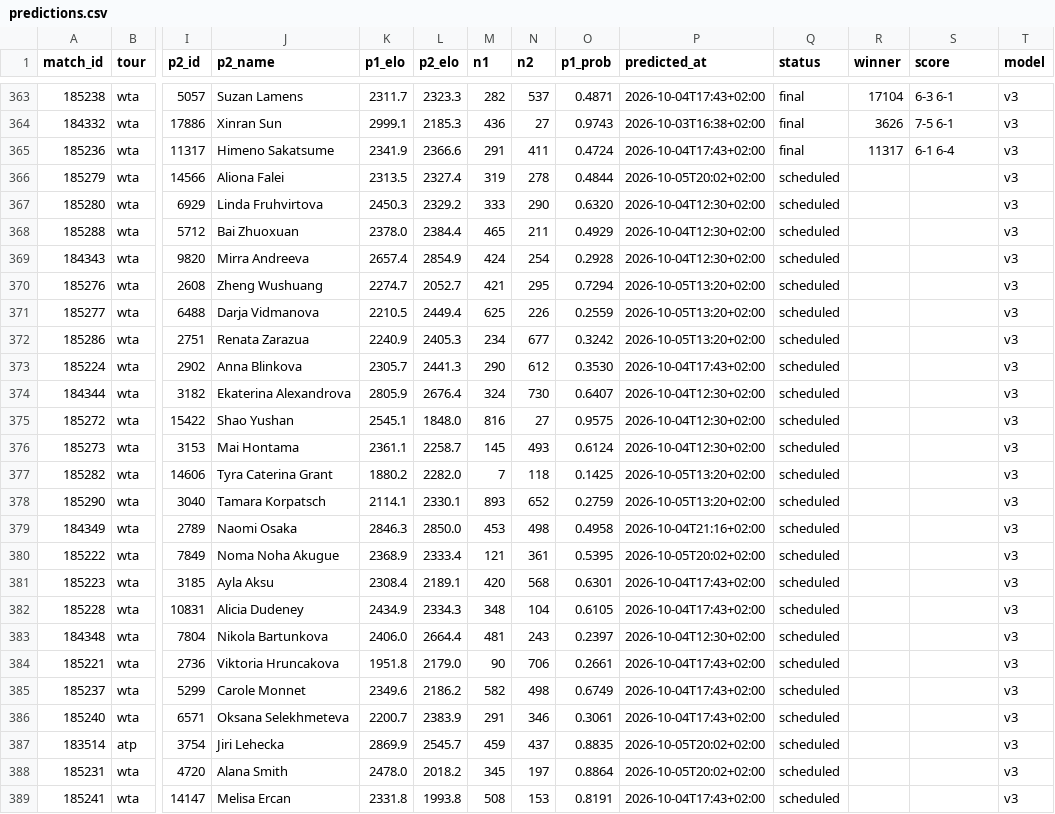
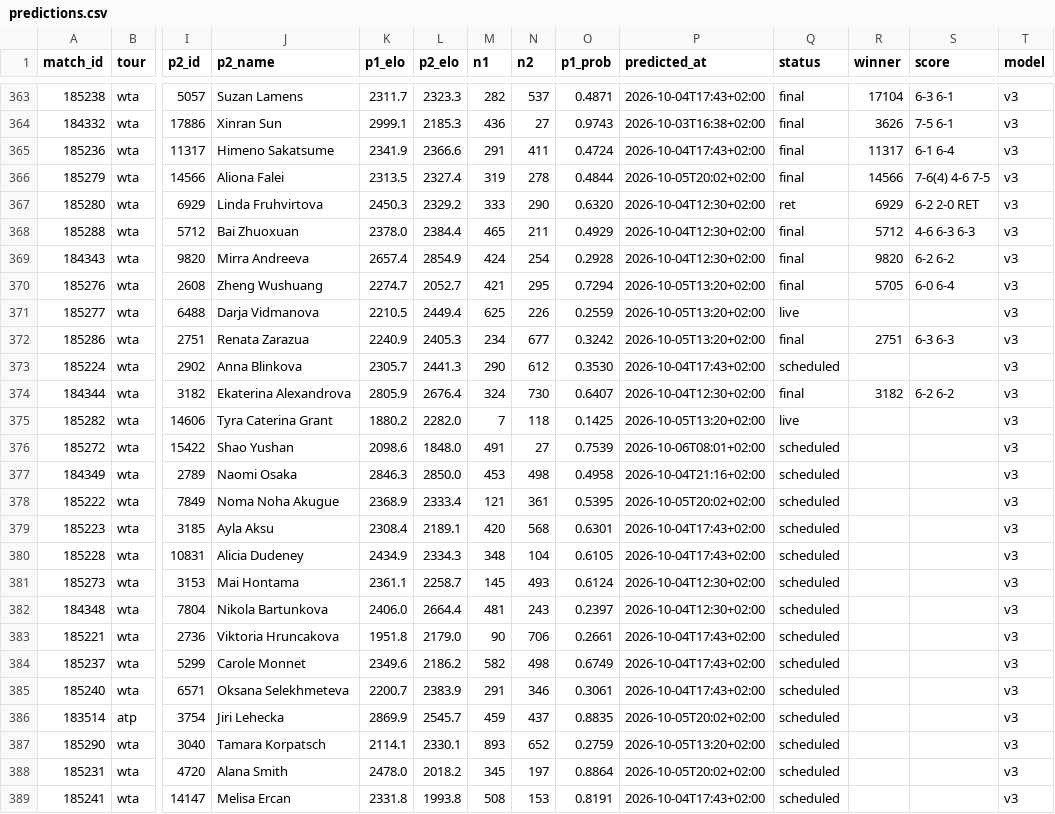
Before and after one commit to Hrivasek/tenis-predikce, a CSV file: data/predictions.csv, drawn as a sheet; only a part is shown, gaps mark what is left out; removed rows and columns are numbered as before the commit, all else as after; rows hold the shown columns only; the diff covers the shown part only; the diff names each change by its address in the sheet, - before the commit and + after, or states it on an @@ line.

```diff
--- a/data/predictions.csv
+++ b/data/predictions.csv
-Q366 (status): scheduled
+Q366 (status): final
-R366 (winner): (empty)
+R366 (winner): 14566
-S366 (score): (empty)
+S366 (score): 7-6(4) 4-6 7-5
-Q367 (status): scheduled
+Q367 (status): ret
-R367 (winner): (empty)
+R367 (winner): 6929
-S367 (score): (empty)
+S367 (score): 6-2 2-0 RET
-Q368:Q370 (status): scheduled
+Q368:Q370 (status): final
-R368 (winner): (empty)
+R368 (winner): 5712
-S368 (score): (empty)
+S368 (score): 4-6 6-3 6-3
-R369 (winner): (empty)
+R369 (winner): 9820
-S369 (score): (empty)
+S369 (score): 6-2 6-2
-R370 (winner): (empty)
+R370 (winner): 5705
-S370 (score): (empty)
+S370 (score): 6-0 6-4
-Q371 (status): scheduled
+Q371 (status): live
-Q372 (status): scheduled
+Q372 (status): final
-R372 (winner): (empty)
+R372 (winner): 2751
-S372 (score): (empty)
+S372 (score): 6-3 6-3
-Q374 (status): scheduled
+Q374 (status): final
-R374 (winner): (empty)
+R374 (winner): 3182
-S374 (score): (empty)
+S374 (score): 6-2 6-2
-row 375: 185272 | wta | 15422 | Shao Yushan | 2545.1 | 1848.0 | 816 | 27 | 0.9575 | 2026-10-04T12:30+02:00 | scheduled |  |  | v3
-row 376: 185273 | wta | 3153 | Mai Hontama | 2361.1 | 2258.7 | 145 | 493 | 0.6124 | 2026-10-04T12:30+02:00 | scheduled |  |  | v3
-Q375 (status): scheduled
+Q375 (status): live
-row 378: 185290 | wta | 3040 | Tamara Korpatsch | 2114.1 | 2330.1 | 893 | 652 | 0.2759 | 2026-10-05T13:20+02:00 | scheduled |  |  | v3
+row 376: 185272 | wta | 15422 | Shao Yushan | 2098.6 | 1848.0 | 491 | 27 | 0.7539 | 2026-10-06T08:01+02:00 | scheduled |  |  | v3
+row 381: 185273 | wta | 3153 | Mai Hontama | 2361.1 | 2258.7 | 145 | 493 | 0.6124 | 2026-10-04T12:30+02:00 | scheduled |  |  | v3
+row 387: 185290 | wta | 3040 | Tamara Korpatsch | 2114.1 | 2330.1 | 893 | 652 | 0.2759 | 2026-10-05T13:20+02:00 | scheduled |  |  | v3
```
Also changed, not shown: 39 edited cells elsewhere in this file, data/espn_atp.csv, data/espn_wta.csv, 1 other file.
